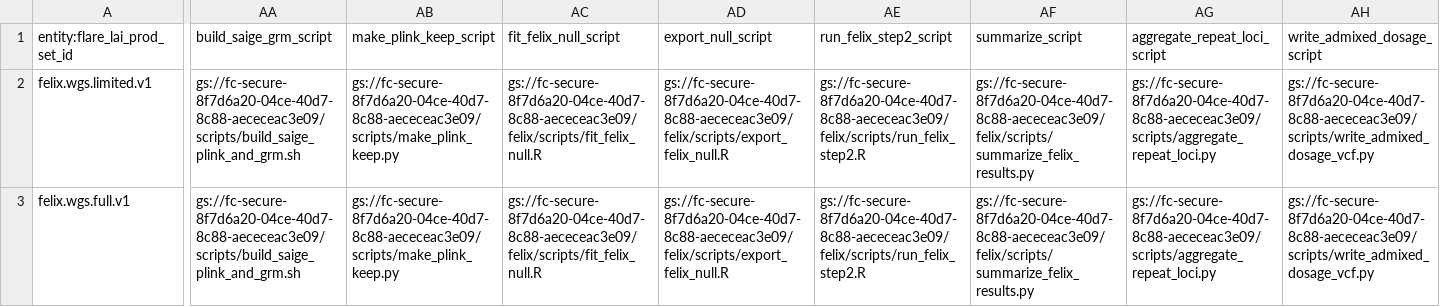
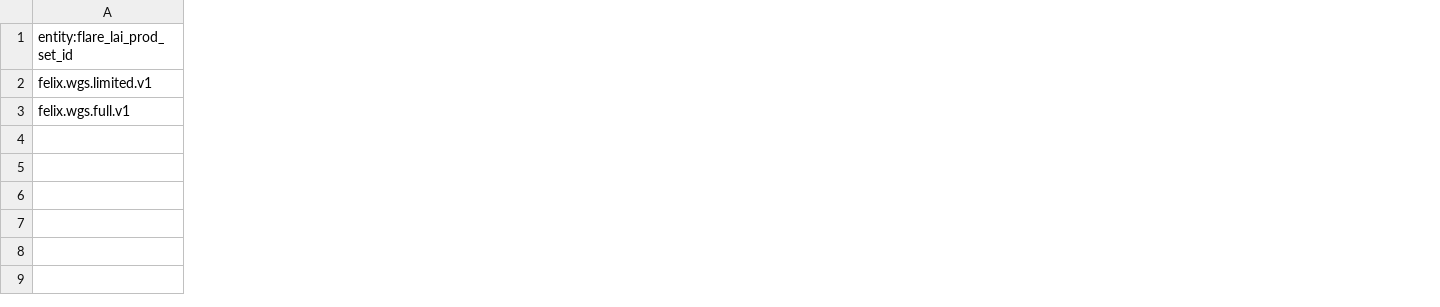
Before and after one commit to kvg/aou-lr-phase-2, a TSV file: felix/configs/terra/felix_runs.entity.tsv, drawn as a sheet; only a part is shown, gaps mark what is left out; the diff covers the shown part only; the diff names each change by its address in the sheet, - before the commit and + after, or states it on an @@ line.

Commit message:
Keep the staged script paths in the workflow config, not the table.
The scripts belong to the workflow definition rather than to a run: they change
on a restage, and when they do every row should pick the change up at once
instead of needing the same edit in each one. Drops the nine script columns from
the table, leaving 24 analysis columns, and restores the paths as literals in
the inputs JSON. Rechecked against the WDL and against the submitted run: no
unknown keys, no missing required inputs, no surviving reference to a deleted
column, and no change to any effective input value.

```diff
--- a/felix/configs/terra/felix_runs.entity.tsv
+++ b/felix/configs/terra/felix_runs.entity.tsv
-column AA (build_saige_grm_script), rows 2-3: gs://fc-secure-8f7d6a20-04ce-40d7-8c88-aececeac3e09/scripts/build_saige_plink_and_grm.sh | gs://fc-secure-8f7d6a20-04ce-40d7-8c88-aececeac3e09/scripts/build_saige_plink_and_grm.sh
-column AB (make_plink_keep_script), rows 2-3: gs://fc-secure-8f7d6a20-04ce-40d7-8c88-aececeac3e09/scripts/make_plink_keep.py | gs://fc-secure-8f7d6a20-04ce-40d7-8c88-aececeac3e09/scripts/make_plink_keep.py
-column AC (fit_felix_null_script), rows 2-3: gs://fc-secure-8f7d6a20-04ce-40d7-8c88-aececeac3e09/felix/scripts/fit_felix_null.R | gs://fc-secure-8f7d6a20-04ce-40d7-8c88-aececeac3e09/felix/scripts/fit_felix_null.R
-column AD (export_null_script), rows 2-3: gs://fc-secure-8f7d6a20-04ce-40d7-8c88-aececeac3e09/felix/scripts/export_felix_null.R | gs://fc-secure-8f7d6a20-04ce-40d7-8c88-aececeac3e09/felix/scripts/export_felix_null.R
-column AE (run_felix_step2_script), rows 2-3: gs://fc-secure-8f7d6a20-04ce-40d7-8c88-aececeac3e09/felix/scripts/run_felix_step2.R | gs://fc-secure-8f7d6a20-04ce-40d7-8c88-aececeac3e09/felix/scripts/run_felix_step2.R
-column AF (summarize_script), rows 2-3: gs://fc-secure-8f7d6a20-04ce-40d7-8c88-aececeac3e09/felix/scripts/summarize_felix_results.py | gs://fc-secure-8f7d6a20-04ce-40d7-8c88-aececeac3e09/felix/scripts/summarize_felix_results.py
-column AG (aggregate_repeat_loci_script), rows 2-3: gs://fc-secure-8f7d6a20-04ce-40d7-8c88-aececeac3e09/scripts/aggregate_repeat_loci.py | gs://fc-secure-8f7d6a20-04ce-40d7-8c88-aececeac3e09/scripts/aggregate_repeat_loci.py
-column AH (write_admixed_dosage_script), rows 2-3: gs://fc-secure-8f7d6a20-04ce-40d7-8c88-aececeac3e09/scripts/write_admixed_dosage_vcf.py | gs://fc-secure-8f7d6a20-04ce-40d7-8c88-aececeac3e09/scripts/write_admixed_dosage_vcf.py
```
Also changed, not shown: 1 removed column elsewhere in this file, 2 other files.
